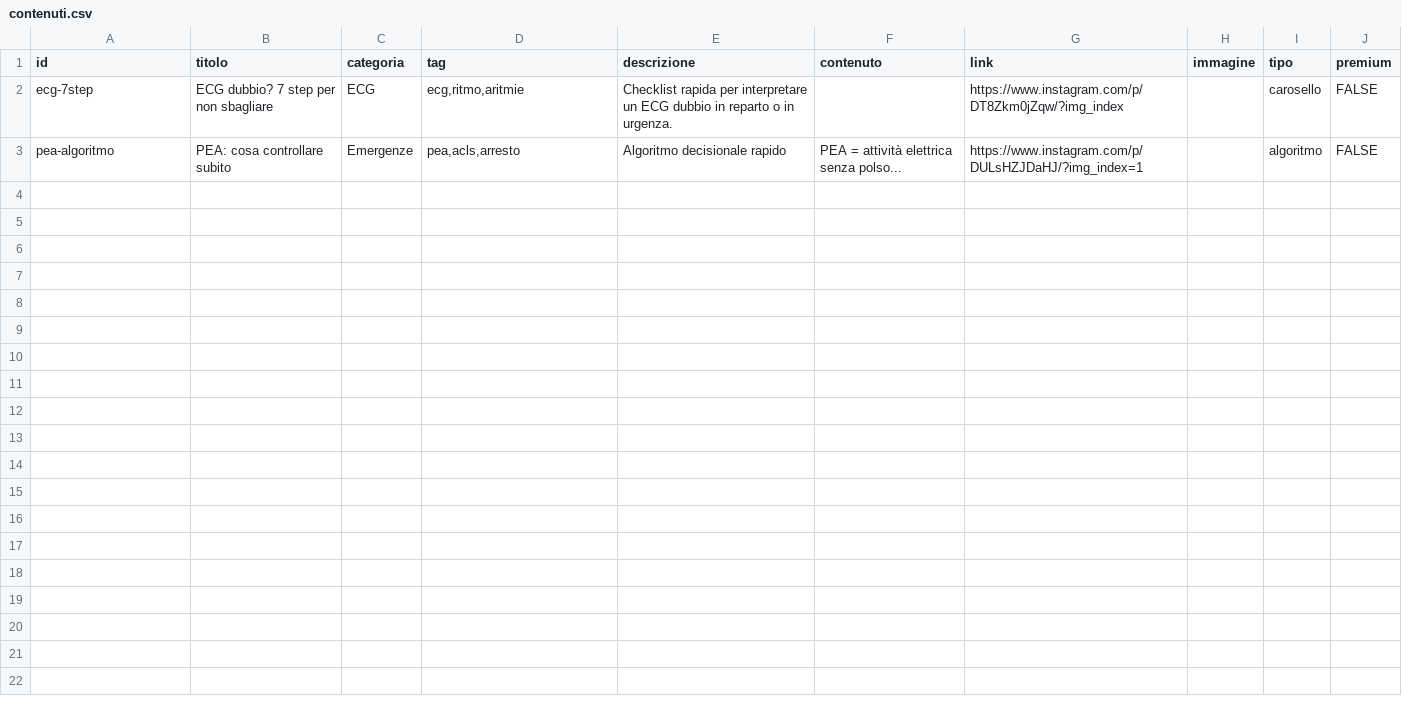
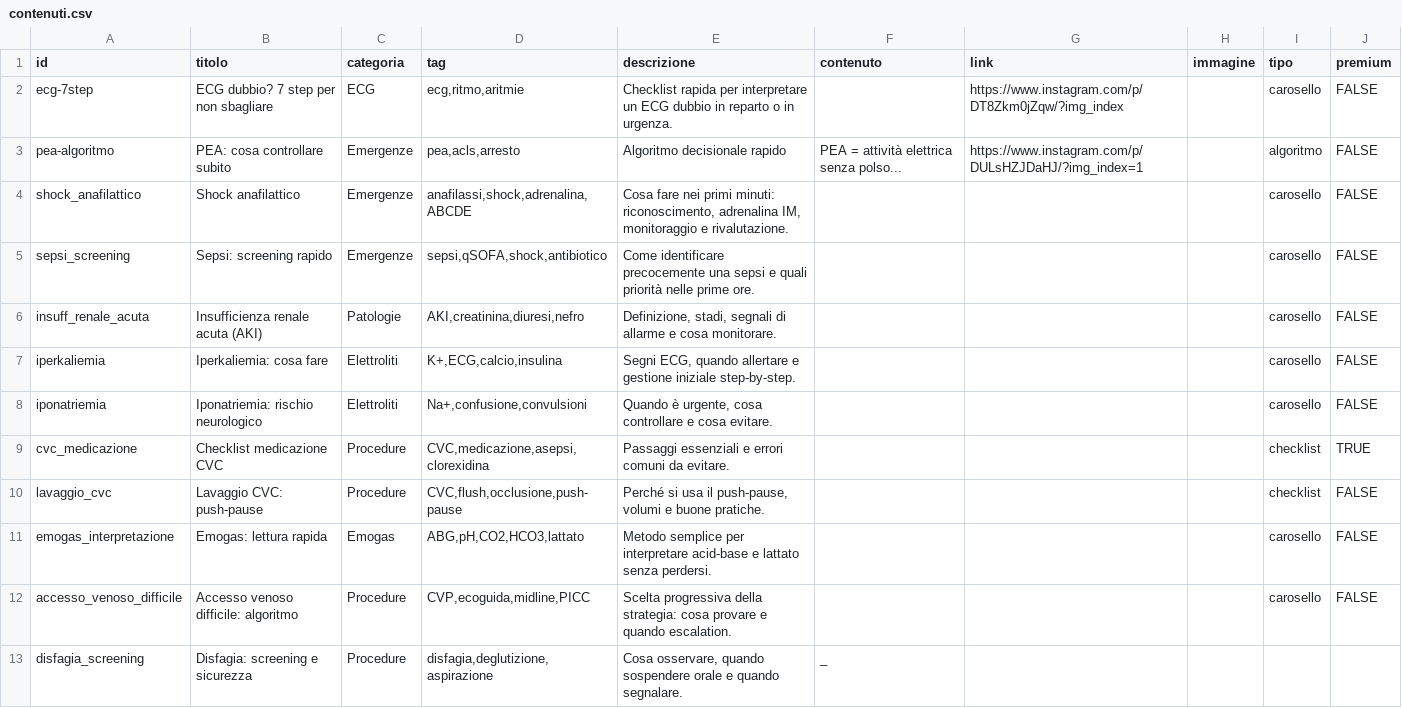
Before and after one commit to Bollubb/template1, a CSV file: public/contenuti.csv, drawn as a sheet; the diff names each change by its address in the sheet, - before the commit and + after, or states it on an @@ line.

Commit message:
Update contenuti.csv

```diff
--- a/public/contenuti.csv
+++ b/public/contenuti.csv
+row 4: shock_anafilattico | Shock anafilattico | Emergenze | anafilassi,shock,adrenalina,ABCDE | Cosa fare nei primi minuti: riconoscimento, adrenalina IM, monitoraggio e rivalutazione. |  |  |  | carosello | FALSE
+row 5: sepsi_screening | Sepsi: screening rapido | Emergenze | sepsi,qSOFA,shock,antibiotico | Come identificare precocemente una sepsi e quali priorità nelle prime ore. |  |  |  | carosello | FALSE
+row 6: insuff_renale_acuta | Insufficienza renale acuta (AKI) | Patologie | AKI,creatinina,diuresi,nefro | Definizione, stadi, segnali di allarme e cosa monitorare. |  |  |  | carosello | FALSE
+row 7: iperkaliemia | Iperkaliemia: cosa fare | Elettroliti | K+,ECG,calcio,insulina | Segni ECG, quando allertare e gestione iniziale step-by-step. |  |  |  | carosello | FALSE
+row 8: iponatriemia | Iponatriemia: rischio neurologico | Elettroliti | Na+,confusione,convulsioni | Quando è urgente, cosa controllare e cosa evitare. |  |  |  | carosello | FALSE
+row 9: cvc_medicazione | Checklist medicazione CVC | Procedure | CVC,medicazione,asepsi,clorexidina | Passaggi essenziali e errori comuni da evitare. |  |  |  | checklist | TRUE
+row 10: lavaggio_cvc | Lavaggio CVC: push-pause | Procedure | CVC,flush,occlusione,push-pause | Perché si usa il push-pause, volumi e buone pratiche. |  |  |  | checklist | FALSE
+row 11: emogas_interpretazione | Emogas: lettura rapida | Emogas | ABG,pH,CO2,HCO3,lattato | Metodo semplice per interpretare acid-base e lattato senza perdersi. |  |  |  | carosello | FALSE
+row 12: accesso_venoso_difficile | Accesso venoso difficile: algoritmo | Procedure | CVP,ecoguida,midline,PICC | Scelta progressiva della strategia: cosa provare e quando escalation. |  |  |  | carosello | FALSE
+row 13: disfagia_screening | Disfagia: screening e sicurezza | Procedure | disfagia,deglutizione,aspirazione | Cosa osservare, quando sospendere orale e quando segnalare. | _
```
